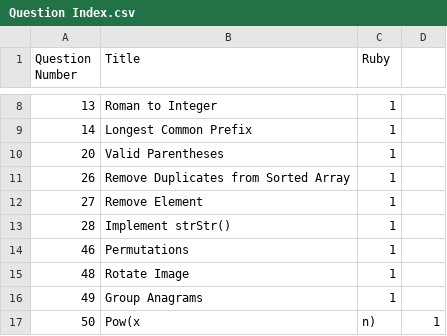
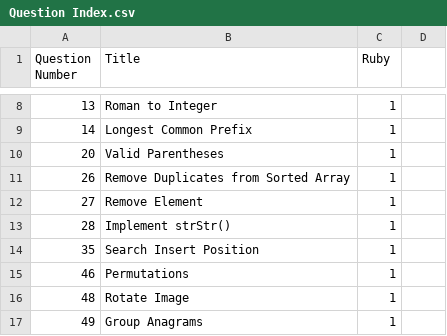
Before and after one commit to Creavin/LeetCode, a CSV file: Question Index.csv, drawn as a sheet; only a part is shown, gaps mark what is left out; the shorter side is filled out with more unchanged rows; the diff names each change by its address in the sheet, - before the commit and + after, or states it on an @@ line.

Commit message:
Add binary search question

```diff
--- a/Question Index.csv
+++ b/Question Index.csv
+row 14: 35 | Search Insert Position | 1
```
Also changed, not shown: 1 other file.
